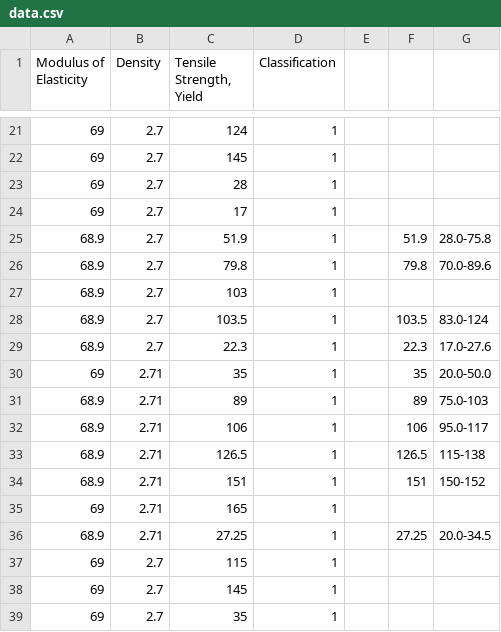
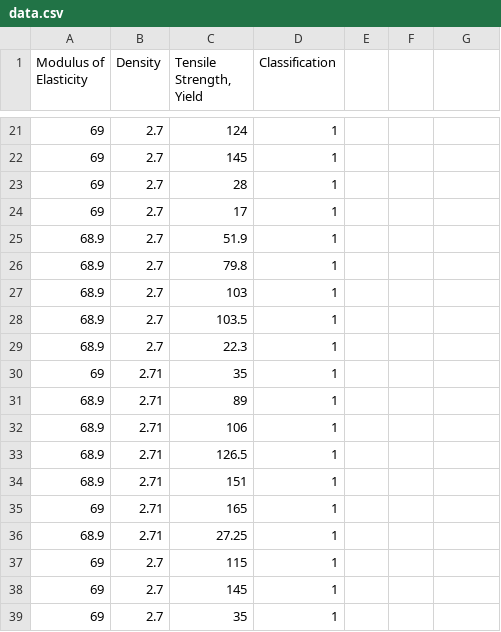
Before and after one commit to ES2Spring2019-ComputinginEngineering/final-project-wahleithner_stafford, a CSV file: data.csv, drawn as a sheet; only a part is shown, gaps mark what is left out.

Commit message:
Update data.csv

```diff
--- a/data.csv
+++ b/data.csv
@@ -24,14 +24,14 @@
 69,2.7,17,1,,,,
-68.9,2.7,51.9,1,,51.9,28.0-75.8,
-68.9,2.7,79.8,1,,79.8,70.0-89.6,
+68.9,2.7,51.9,1,,,,
+68.9,2.7,79.8,1,,,,
 68.9,2.7,103,1,,,,
-68.9,2.7,103.5,1,,103.5,83.0-124,
-68.9,2.7,22.3,1,,22.3,17.0-27.6,
-69,2.71,35,1,,35,20.0-50.0,
-68.9,2.71,89,1,,89,75.0-103,
-68.9,2.71,106,1,,106,95.0-117,
-68.9,2.71,126.5,1,,126.5,115-138,
-68.9,2.71,151,1,,151,150-152,
+68.9,2.7,103.5,1,,,,
+68.9,2.7,22.3,1,,,,
+69,2.71,35,1,,,,
+68.9,2.71,89,1,,,,
+68.9,2.71,106,1,,,,
+68.9,2.71,126.5,1,,,,
+68.9,2.71,151,1,,,,
 69,2.71,165,1,,,,
-68.9,2.71,27.25,1,,27.25,20.0-34.5,
+68.9,2.71,27.25,1,,,,
 69,2.7,115,1,,,,
```
